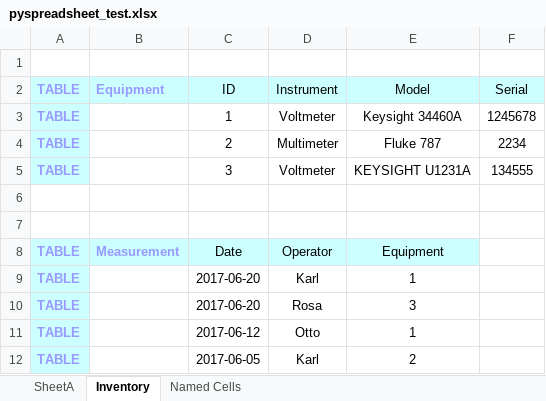
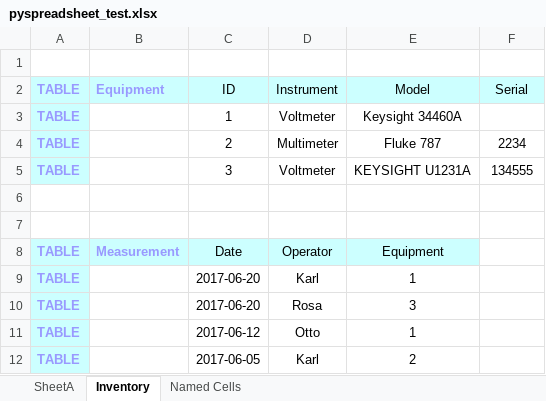
Before and after one commit to hmaerki/PySpreadSheet, an Excel workbook: pyspreadsheet_test.xlsx, sheet Inventory, drawn as a sheet; values as stored, in another font and other column widths than the file's, no borders; the diff names each change by its address in the sheet, - before the commit and + after, or states it on an @@ line.

Commit message:
Bugfix empty cells. New: text_not_empty

```diff
--- a/pyspreadsheet_test.xlsx (sheet Inventory)
+++ b/pyspreadsheet_test.xlsx (sheet Inventory)
-F3 (Serial): 1245678
+F3 (Serial): (empty)
```
Also changed, not shown: 4 other files.
